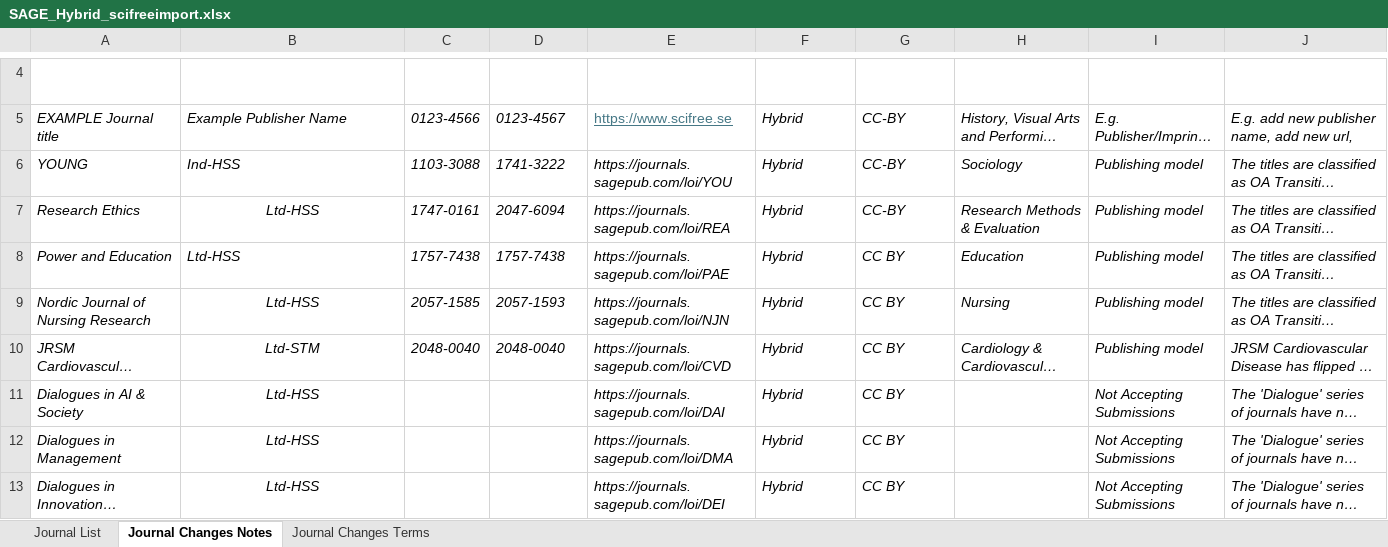
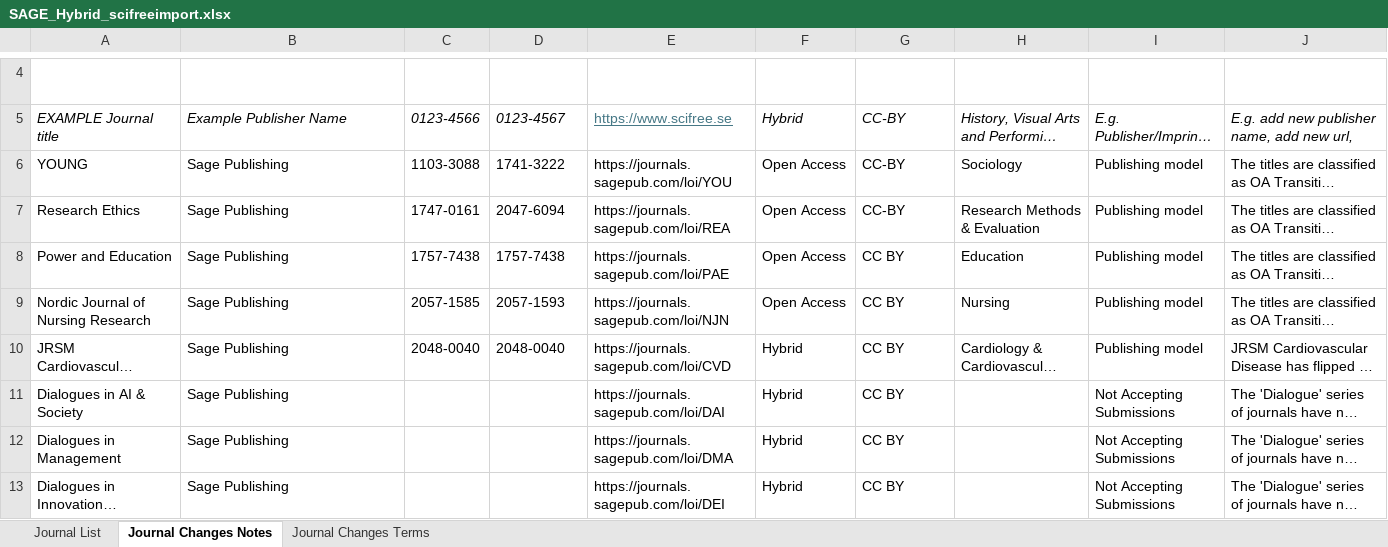
Before and after one commit to SciFreeOrg/UK-CoP, an Excel workbook: UK_CoP_TitleLists/SAGE_Hybrid_scifreeimport.xlsx, sheet Journal Changes Notes, drawn as a sheet; only a part is shown, gaps mark what is left out; long unchanged cells end in …; values as stored, in another font and other column widths than the file's, no borders; table styles not drawn; the diff names each change by its address in the sheet, - before the commit and + after, or states it on an @@ line.

Commit message:
SAGE_Hybrid_scifreeimport 250523, SAGE_Open_scifreeimport 250523, SAGE_S2O_scifreeimport 250523

```diff
--- a/UK_CoP_TitleLists/SAGE_Hybrid_scifreeimport.xlsx (sheet Journal Changes Notes)
+++ b/UK_CoP_TitleLists/SAGE_Hybrid_scifreeimport.xlsx (sheet Journal Changes Notes)
-A6:J10 italic: on
+A6:J10 italic: off
-B6: Ind-HSS
+B6: Sage Publishing
-F6:F9: Hybrid
+F6:F9: Open Access
-B7:B9: Ltd-HSS
+B7:B9: Sage Publishing
-B7 alignment: center
+B7 alignment: left
-B9:B13 alignment: center
+B9:B13 alignment: left
-B10: Ltd-STM
+B10: Sage Publishing
-A11:B13 italic: on
+A11:B13 italic: off
-B11:B13: Ltd-HSS
+B11:B13: Sage Publishing
-E11:G13 italic: on
+E11:G13 italic: off
-I11:J13 italic: on
+I11:J13 italic: off
```
Also changed, not shown: sheet Journal List, UK_CoP_TitleLists/SAGE_Open_scifreeimport.xlsx, UK_CoP_TitleLists/SAGE_S2O_scifreeimport.xlsx.
